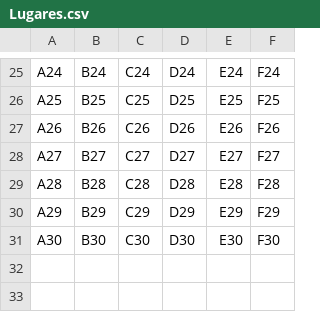
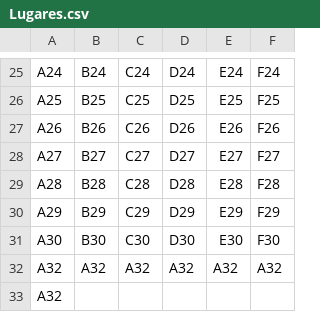
Before and after one commit to Eduardo79Silva/ProjetoAED, a CSV file: Lugares.csv, drawn as a sheet; only a part is shown, gaps mark what is left out.

```diff
--- a/Lugares.csv
+++ b/Lugares.csv
@@ -31 +31,3 @@ A29;B29;C29;D29;E29;F29
 A30;B30;C30;D30;E30;F30
+A32;A32;A32;A32;A32;A32
+A32;
```
Also changed, not shown: 4 other files.
